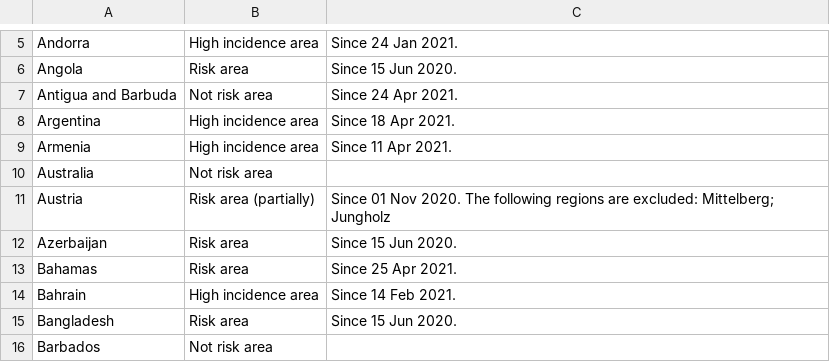
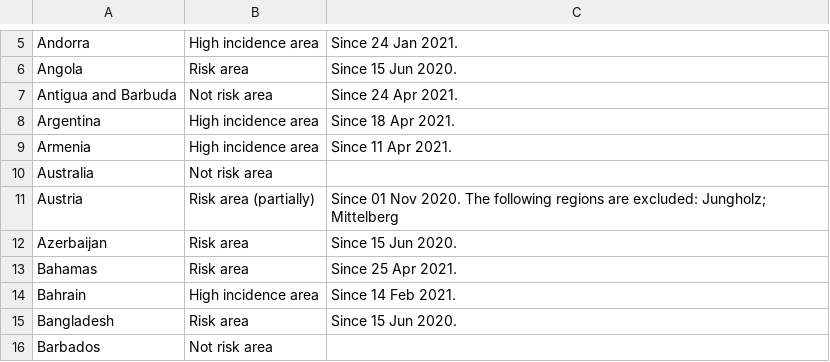
Before and after one commit to dieghernan/RKI-Corona-Atlas, a CSV file: assets/dist/db_countries_risk_en.csv, drawn as a sheet; only a part is shown, gaps mark what is left out.

```diff
--- a/assets/dist/db_countries_risk_en.csv
+++ b/assets/dist/db_countries_risk_en.csv
@@ -10,3 +10,3 @@
 "Australia","Not risk area",
-"Austria","Risk area (partially)","Since 01 Nov 2020. The following regions are excluded: Mittelberg; Jungholz"
+"Austria","Risk area (partially)","Since 01 Nov 2020. The following regions are excluded: Jungholz; Mittelberg"
 "Azerbaijan","Risk area","Since 15 Jun 2020."
```
Also changed, not shown: 3 other files.
